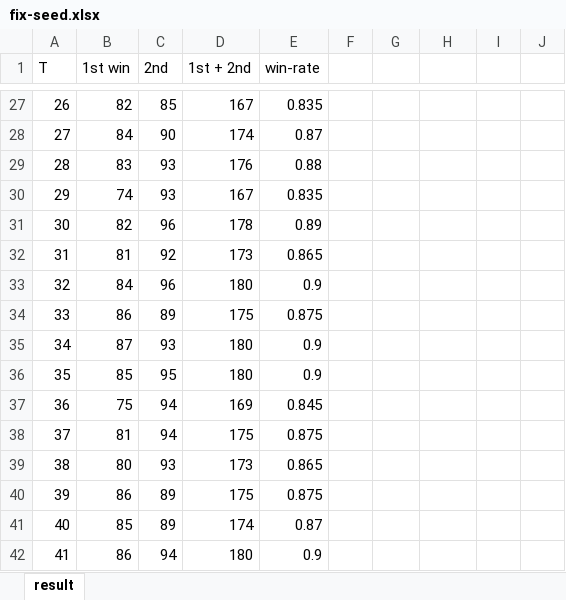
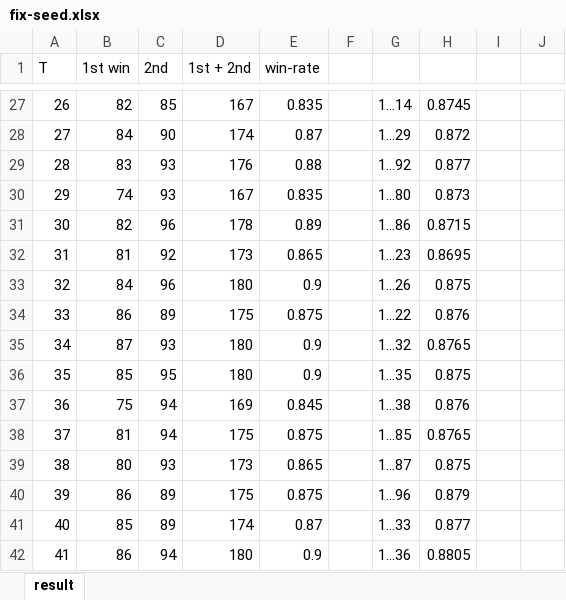
Before and after one commit to Dozi0116/reversi, an Excel workbook: fix-seed.xlsx, sheet result, drawn as a sheet; only a part is shown, gaps mark what is left out; values as stored, in another font and other column widths than the file's, no borders; charts and pictures not drawn; the diff covers the shown part only; the diff names each change by its address in the sheet, - before the commit and + after, or states it on an @@ line.

```diff
--- a/fix-seed.xlsx (sheet result)
+++ b/fix-seed.xlsx (sheet result)
-G27: (empty)
+G27: 1…14
-H27: (empty)
+H27: 0.8745
-G28: (empty)
+G28: 1…29
-H28: (empty)
+H28: 0.872
-G29: (empty)
+G29: 1…92
-H29: (empty)
+H29: 0.877
-G30: (empty)
+G30: 1…80
-H30: (empty)
+H30: 0.873
-G31: (empty)
+G31: 1…86
-H31: (empty)
+H31: 0.8715
-G32: (empty)
+G32: 1…23
-H32: (empty)
+H32: 0.8695
-G33: (empty)
+G33: 1…26
-H33: (empty)
+H33: 0.875
-G34: (empty)
+G34: 1…22
-H34: (empty)
+H34: 0.876
-G35: (empty)
+G35: 1…32
-H35: (empty)
+H35: 0.8765
-G36: (empty)
+G36: 1…35
-H36: (empty)
+H36: 0.875
-G37: (empty)
+G37: 1…38
-H37: (empty)
+H37: 0.876
-G38: (empty)
+G38: 1…85
-H38: (empty)
+H38: 0.8765
-G39: (empty)
+G39: 1…87
-H39: (empty)
+H39: 0.875
-G40: (empty)
+G40: 1…96
-H40: (empty)
+H40: 0.879
-G41: (empty)
+G41: 1…33
-H41: (empty)
+H41: 0.877
-G42: (empty)
+G42: 1…36
-H42: (empty)
+H42: 0.8805
```
Also changed, not shown: 151 edited cells elsewhere in this sheet, charts or pictures, flow-seed.xlsx, 3 other files.
